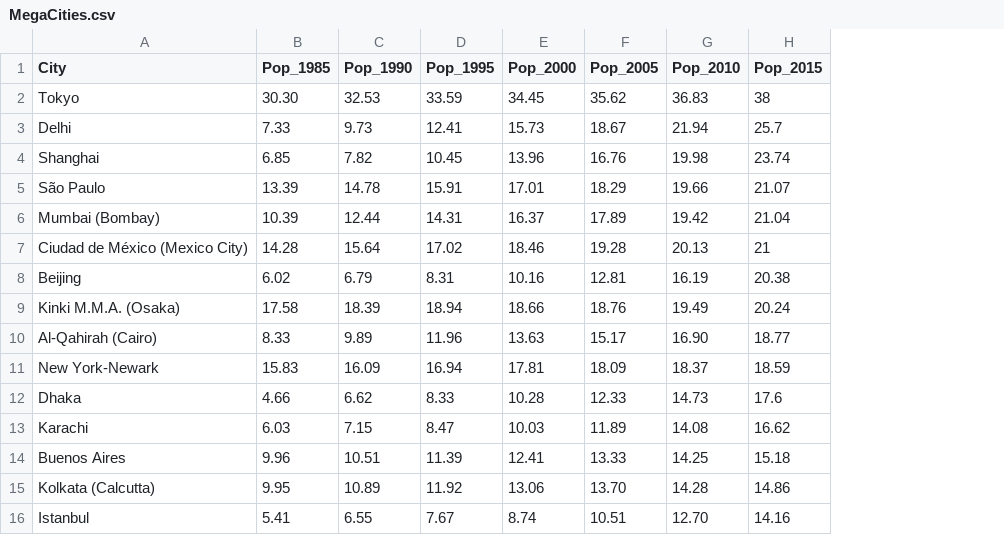
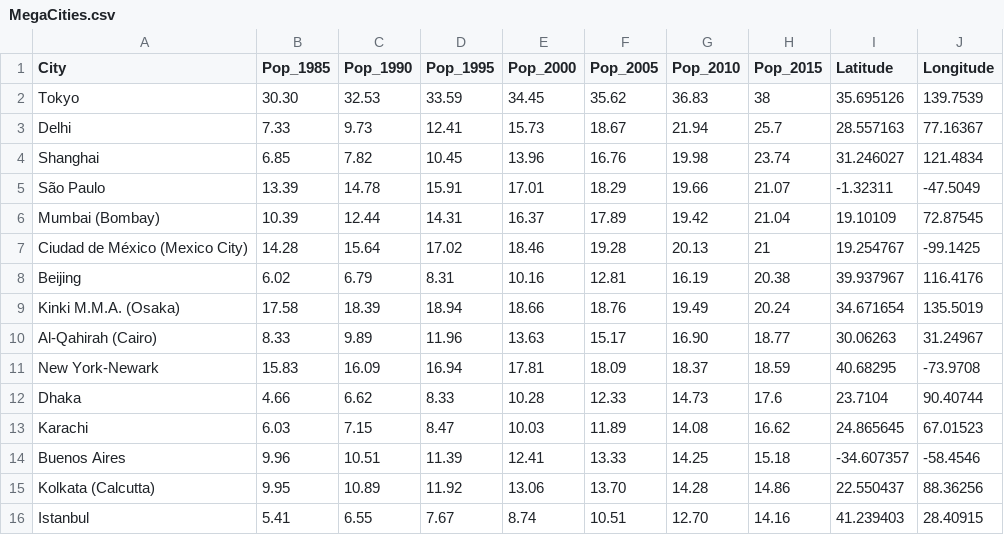
Before and after one commit to airrecu/unit-1, a CSV file: Chapter03/MegaCities.csv, drawn as a sheet; the diff names each change by its address in the sheet, - before the commit and + after, or states it on an @@ line.

```diff
--- a/Chapter03/MegaCities.csv
+++ b/Chapter03/MegaCities.csv
+column I (Latitude), rows 2-16: 35.695126 | 28.557163 | 31.246027 | -1.32311 | 19.10109 | 19.254767 | 39.937967 | 34.671654 | 30.06263 | 40.68295 | 23.7104 | 24.865645 | -34.607357 | 22.550437 | 41.239403
+column J (Longitude), rows 2-16: 139.7539 | 77.16367 | 121.4834 | -47.5049 | 72.87545 | -99.1425 | 116.4176 | 135.5019 | 31.24967 | -73.9708 | 90.40744 | 67.01523 | -58.4546 | 88.36256 | 28.40915
```
Also changed, not shown: 11 other files.
